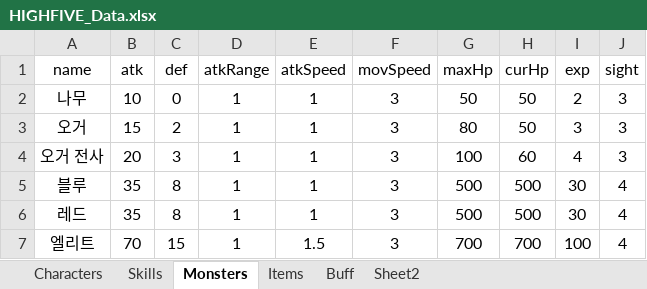
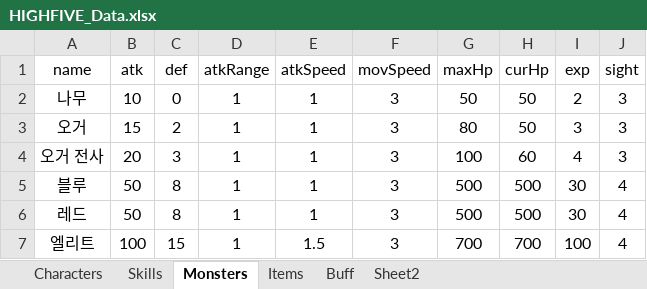
Before and after one commit to oteosuk/HIGHFIVE, an Excel workbook: HIGHFIVE/Assets/Resources/Data/HIGHFIVE_Data.xlsx, sheet Monsters, drawn as a sheet; values as stored, in another font and other column widths than the file's, no borders; the diff names each change by its address in the sheet, - before the commit and + after, or states it on an @@ line.

```diff
--- a/HIGHFIVE/Assets/Resources/Data/HIGHFIVE_Data.xlsx (sheet Monsters)
+++ b/HIGHFIVE/Assets/Resources/Data/HIGHFIVE_Data.xlsx (sheet Monsters)
-B5:B6 (atk): 35
+B5:B6 (atk): 50
-B7 (atk): 70
+B7 (atk): 100
```
Also changed, not shown: sheet Characters, 2 other files.
